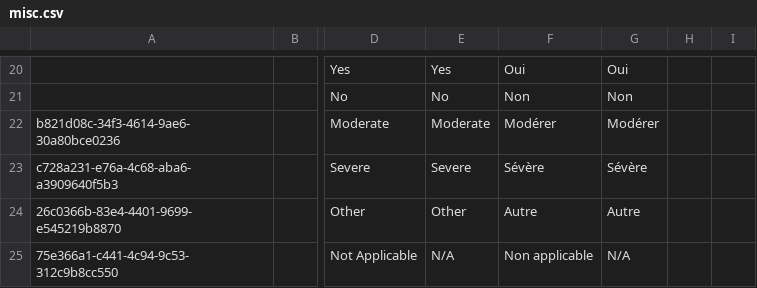
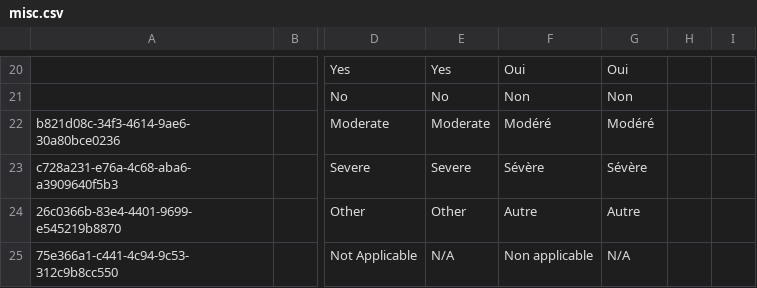
Before and after one commit to mekomsolutions/openmrs-config-haiti, a CSV file: configuration/concepts/misc.csv, drawn as a sheet; only a part is shown, gaps mark what is left out; the diff names each change by its address in the sheet, - before the commit and + after, or states it on an @@ line.

```diff
--- a/configuration/concepts/misc.csv
+++ b/configuration/concepts/misc.csv
-F22: Modérer
+F22: Modéré
-G22: Modérer
+G22: Modéré
```
Also changed, not shown: configuration/concepts/nutrition.csv, 1 other file.
